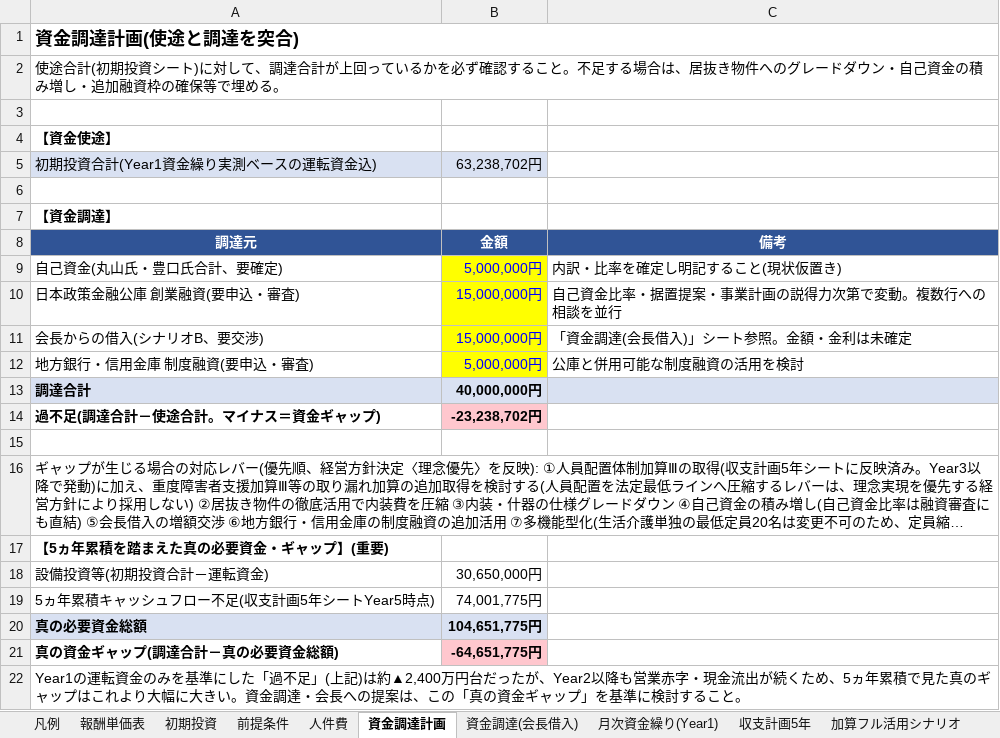
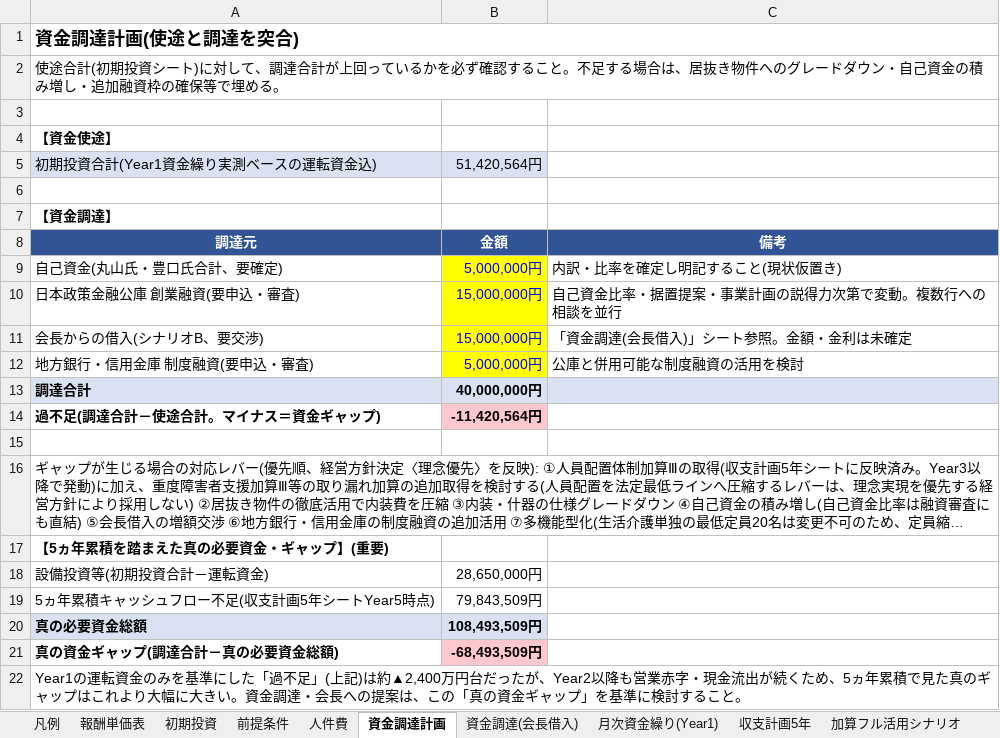
Before and after one commit to shohei19920806-gif/Shohei-, an Excel workbook: business-plan/収支計画_生活介護_広島市.xlsx, sheet 資金調達計画, drawn as a sheet; long unchanged cells end in …; values as stored, in another font and other column widths than the file's, no borders; the diff names each change by its address in the sheet, - before the commit and + after, or states it on an @@ line.

```diff
--- a/business-plan/収支計画_生活介護_広島市.xlsx (sheet 資金調達計画)
+++ b/business-plan/収支計画_生活介護_広島市.xlsx (sheet 資金調達計画)
-B5: 63,238,702円
+B5: 51,420,564円
-B14: -23,238,702円
+B14: -11,420,564円
-B18: 30,650,000円
+B18: 28,650,000円
-B19: 74,001,775円
+B19: 79,843,509円
-B20: 104,651,775円
+B20: 108,493,509円
-B21: -64,651,775円
+B21: -68,493,509円
```
Also changed, not shown: sheet 人件費, sheet 収支計画5年, sheet 配置比率シナリオ比較, sheet 月次資金繰り(Year1), sheet 加算フル活用シナリオ, sheet 満床シナリオ, 2 more sheets, other sheet tabs, formulas that keep their value, 3 other files.
